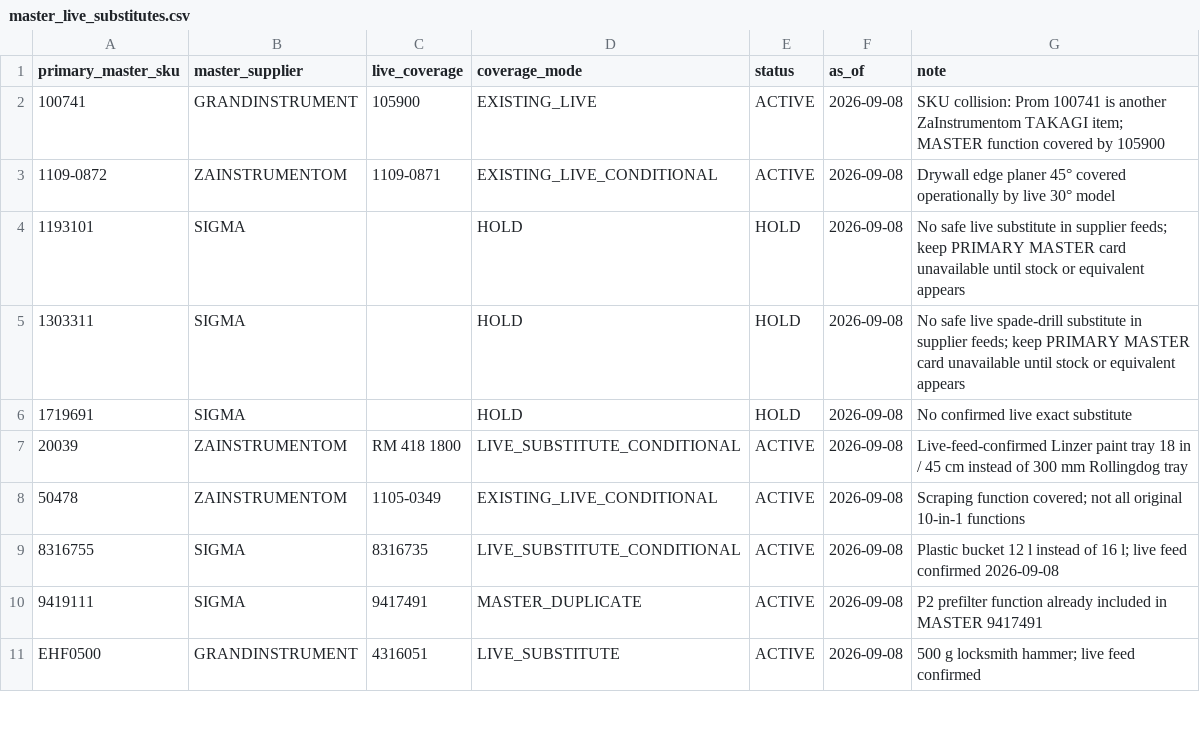
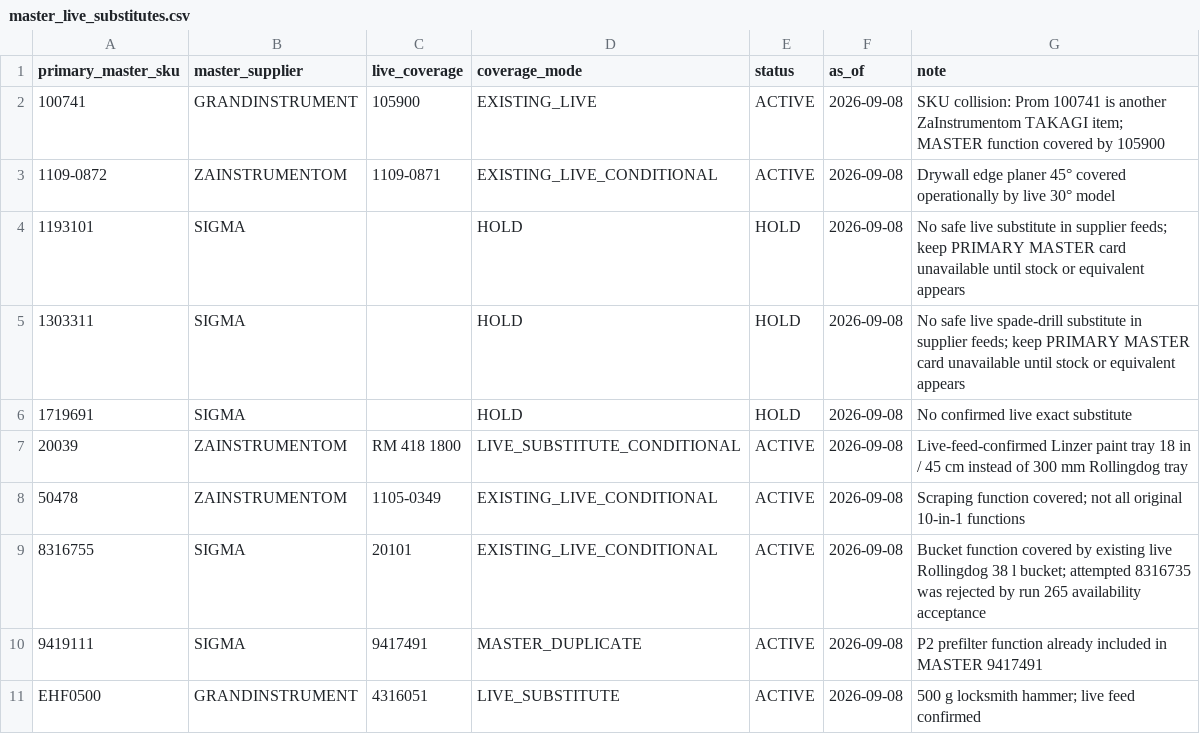
Before and after one commit to yuriimitiaiev-coder/talpa-golden1000-feed-prod, a CSV file: sources/master_live_substitutes.csv, drawn as a sheet; only a part is shown.

```diff
--- a/sources/master_live_substitutes.csv
+++ b/sources/master_live_substitutes.csv
@@ -8,3 +8,3 @@ primary_master_sku,master_supplier,live_coverage,coverage_mode,status,as_of,note
 50478,ZAINSTRUMENTOM,1105-0349,EXISTING_LIVE_CONDITIONAL,ACTIVE,2026-09-08,"Scraping function covered; not all original 10-in-1 functions"
-8316755,SIGMA,8316735,LIVE_SUBSTITUTE_CONDITIONAL,ACTIVE,2026-09-08,"Plastic bucket 12 l instead of 16 l; live feed confirmed 2026-09-08"
+8316755,SIGMA,20101,EXISTING_LIVE_CONDITIONAL,ACTIVE,2026-09-08,"Bucket function covered by existing live Rollingdog 38 l bucket; attempted 8316735 was rejected by run 265 availability acceptance"
 9419111,SIGMA,9417491,MASTER_DUPLICATE,ACTIVE,2026-09-08,"P2 prefilter function already included in MASTER 9417491"
```
Also changed, not shown: pool/catalog_pool_10.csv, 1 other file.
